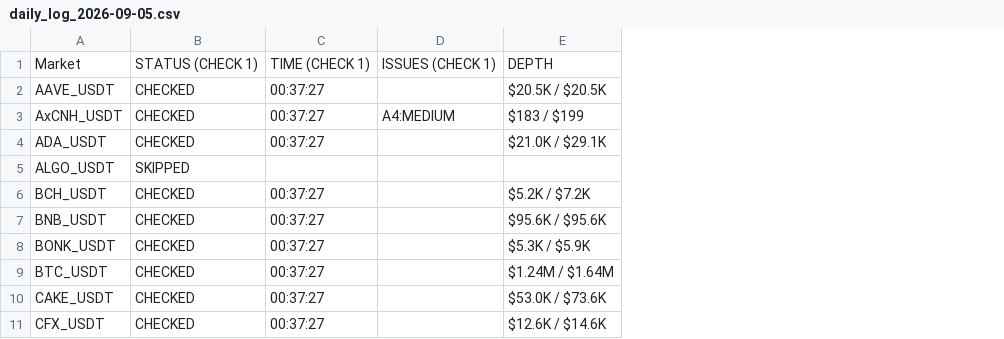
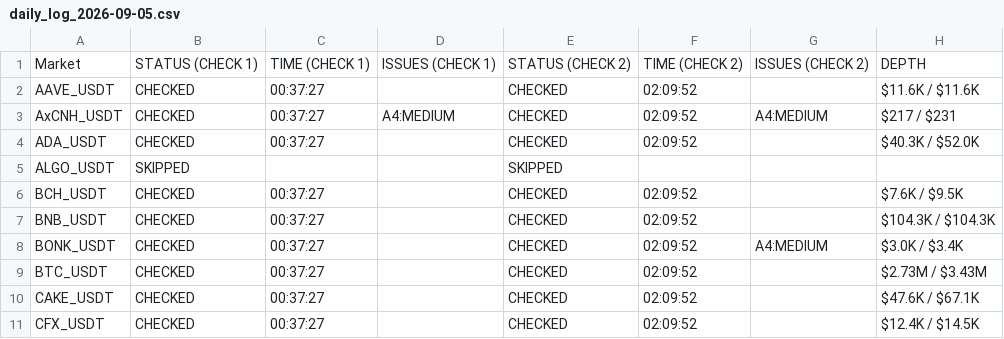
Before and after one commit to NonsoOmoko/OHM-v1, a CSV file: data/daily_log_2026-09-05.csv, drawn as a sheet; only a part is shown; removed rows and columns are numbered as before the commit, all else as after; the diff names each change by its address in the sheet, - before the commit and + after, or states it on an @@ line.

```diff
--- a/data/daily_log_2026-09-05.csv
+++ b/data/daily_log_2026-09-05.csv
-column E, rows 1-11: DEPTH | $20.5K / $20.5K | $183 / $199 | $21.0K / $29.1K |  | $5.2K / $7.2K | $95.6K / $95.6K | $5.3K / $5.9K | $1.24M / $1.64M | $53.0K / $73.6K | $12.6K / $14.6K
+column E, rows 1-11: STATUS (CHECK 2) | CHECKED | CHECKED | CHECKED | SKIPPED | CHECKED | CHECKED | CHECKED | CHECKED | CHECKED | CHECKED
+column F, rows 1-11: TIME (CHECK 2) | 02:09:52 | 02:09:52 | 02:09:52 |  | 02:09:52 | 02:09:52 | 02:09:52 | 02:09:52 | 02:09:52 | 02:09:52
+column G, rows 1-8: ISSUES (CHECK 2) |  | A4:MEDIUM |  |  |  |  | A4:MEDIUM
+column H, rows 1-11: DEPTH | $11.6K / $11.6K | $217 / $231 | $40.3K / $52.0K |  | $7.6K / $9.5K | $104.3K / $104.3K | $3.0K / $3.4K | $2.73M / $3.43M | $47.6K / $67.1K | $12.4K / $14.5K
```
Also changed, not shown: data/latest.csv, 1 other file.
